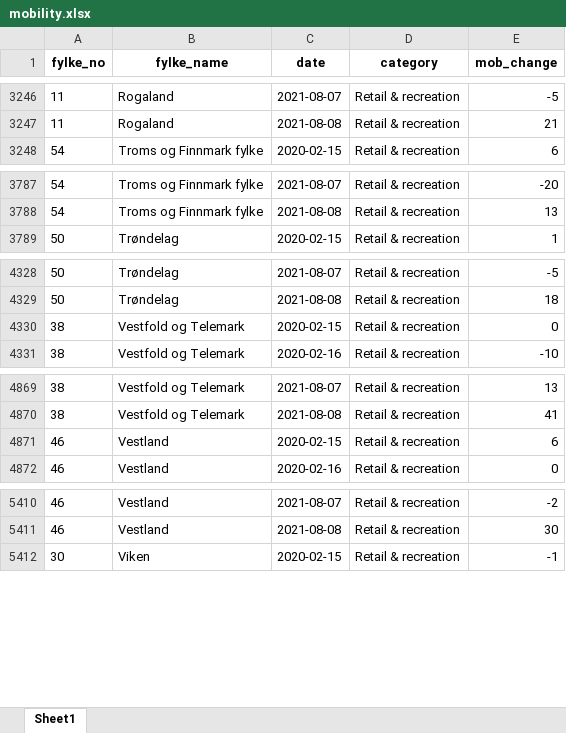
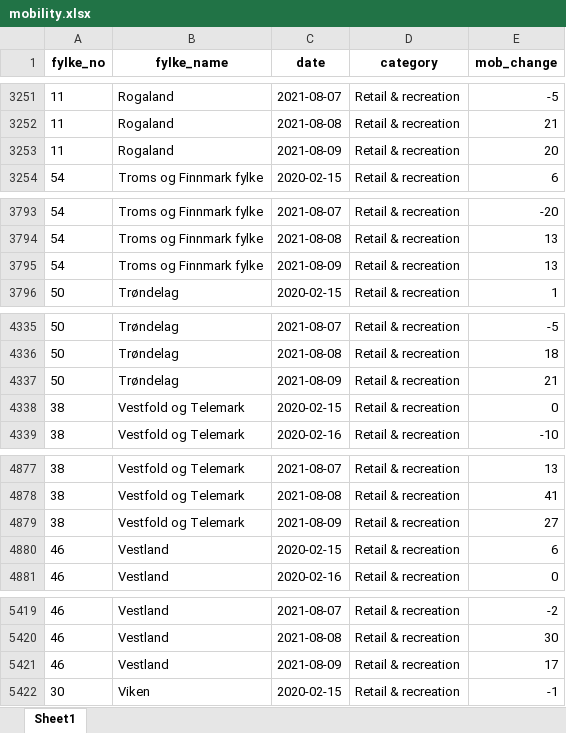
Before and after one commit to thohan88/covid19-nor-data, an Excel workbook: data/20_mobility/google/mobility.xlsx, sheet Sheet1, drawn as a sheet; only a part is shown, gaps mark what is left out; values as stored, in another font and other column widths than the file's, no borders; the diff covers the shown part only; the diff names each change by its address in the sheet, - before the commit and + after, or states it on an @@ line.

```diff
--- a/data/20_mobility/google/mobility.xlsx (sheet Sheet1)
+++ b/data/20_mobility/google/mobility.xlsx (sheet Sheet1)
+row 3253: 11 | Rogaland | 2021-08-09 | Retail & recreation | 20
+row 3795: 54 | Troms og Finnmark fylke | 2021-08-09 | Retail & recreation | 13
+row 4337: 50 | Trøndelag | 2021-08-09 | Retail & recreation | 21
+row 4879: 38 | Vestfold og Telemark | 2021-08-09 | Retail & recreation | 27
+row 5421: 46 | Vestland | 2021-08-09 | Retail & recreation | 17
```
Also changed, not shown: 61 added rows elsewhere in this sheet, data/01_infected/msis/municipality_and_district_wide.xlsx, data/01_infected/msis/municipality_wide.xlsx, 18 other files.
